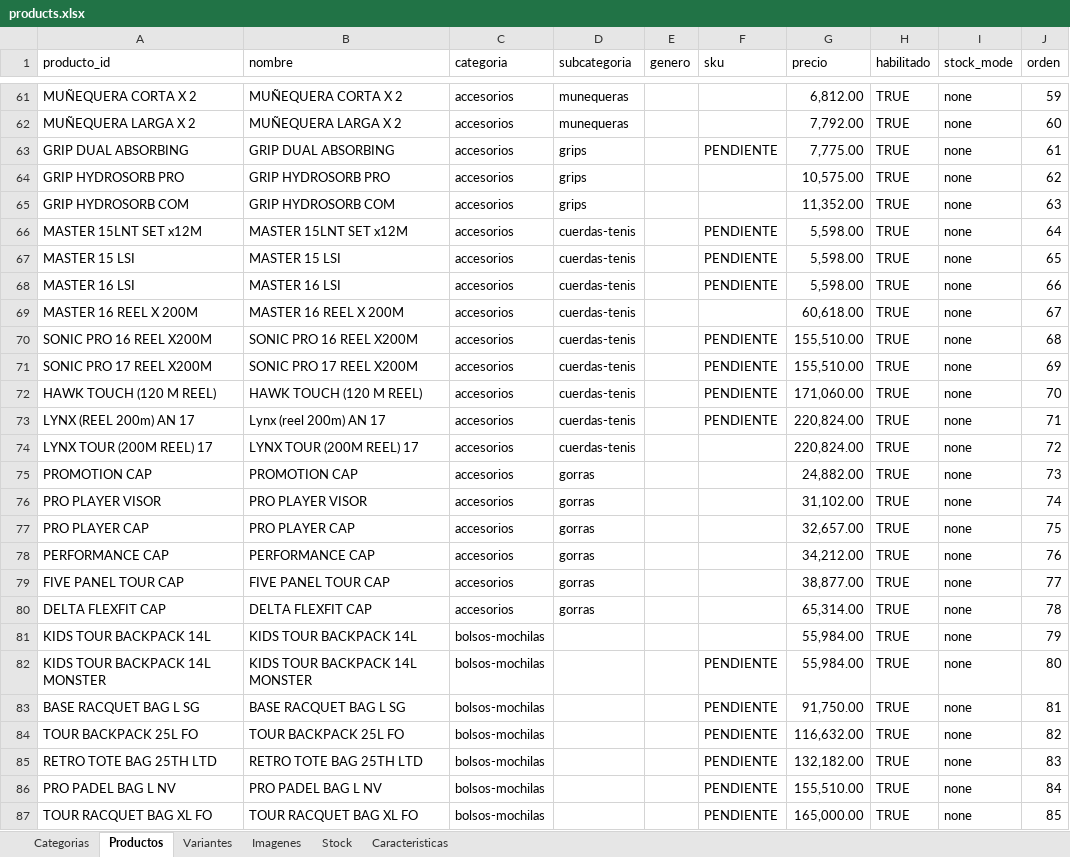
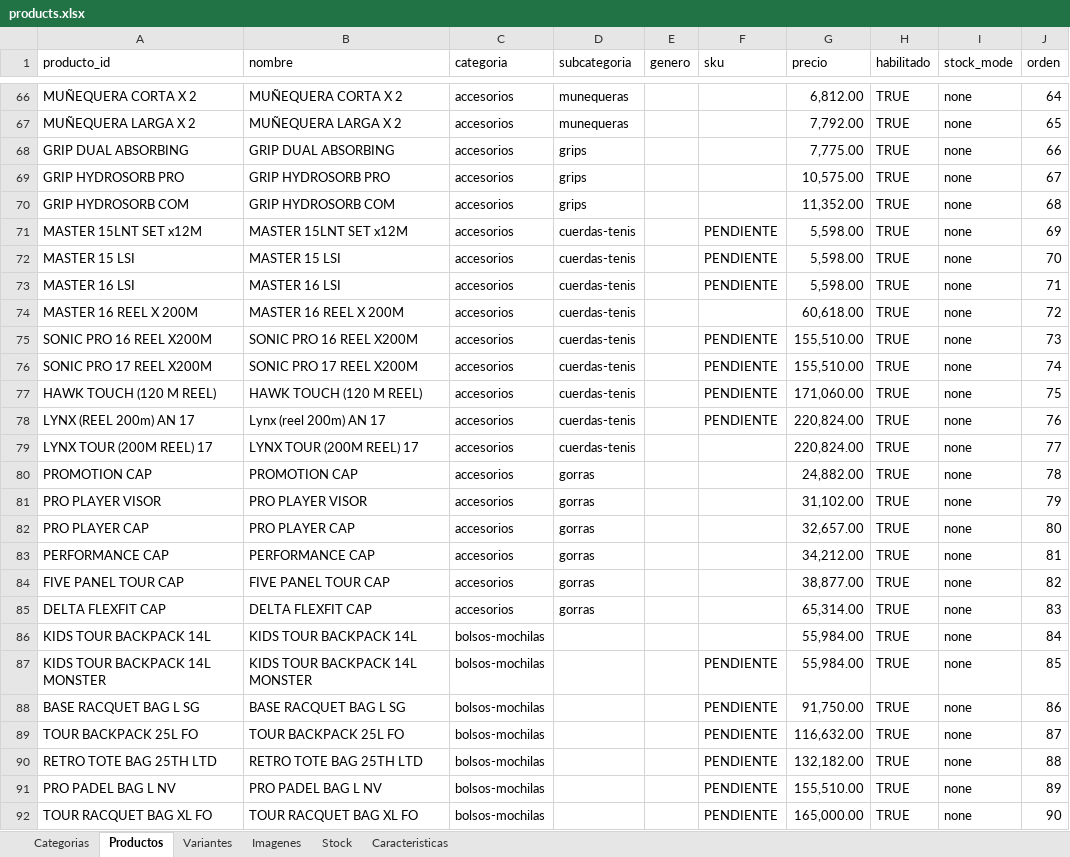
Before and after one commit to SantiLareu/Catalogo_Head, an Excel workbook: realstep-head/catalog/products.xlsx, sheet Productos, drawn as a sheet; only a part is shown, gaps mark what is left out; values as stored, in another font and other column widths than the file's, no cell formats; addresses are those after the commit; the diff covers the shown part only; the diff names each change by its address in the sheet, - before the commit and + after, or states it on an @@ line.

Commit message:
Actualiza productos, imágenes y disponibilidad del catálogo

```diff
--- a/realstep-head/catalog/products.xlsx (sheet Productos)
+++ b/realstep-head/catalog/products.xlsx (sheet Productos)
-J66 (orden): 59
+J66 (orden): 64
-J67 (orden): 60
+J67 (orden): 65
-F68 (sku): PENDIENTE
+F68 (sku): (empty)
-J68 (orden): 61
+J68 (orden): 66
-J69 (orden): 62
+J69 (orden): 67
-J70 (orden): 63
+J70 (orden): 68
-J71 (orden): 64
+J71 (orden): 69
-J72 (orden): 65
+J72 (orden): 70
-J73 (orden): 66
+J73 (orden): 71
-J74 (orden): 67
+J74 (orden): 72
-J75 (orden): 68
+J75 (orden): 73
-J76 (orden): 69
+J76 (orden): 74
-J77 (orden): 70
+J77 (orden): 75
-J78 (orden): 71
+J78 (orden): 76
-J79 (orden): 72
+J79 (orden): 77
-J80 (orden): 73
+J80 (orden): 78
-J81 (orden): 74
+J81 (orden): 79
-J82 (orden): 75
+J82 (orden): 80
-J83 (orden): 76
+J83 (orden): 81
-J84 (orden): 77
+J84 (orden): 82
-J85 (orden): 78
+J85 (orden): 83
-J86 (orden): 79
+J86 (orden): 84
-J87 (orden): 80
+J87 (orden): 85
-J88 (orden): 81
+J88 (orden): 86
-J89 (orden): 82
+J89 (orden): 87
-J90 (orden): 83
+J90 (orden): 88
-J91 (orden): 84
+J91 (orden): 89
-J92 (orden): 85
+J92 (orden): 90
```
Also changed, not shown: 5 added rows and 98 edited cells elsewhere in this sheet, sheet Imagenes, sheet Variantes, sheet Caracteristicas, sheet Stock, cell formats, 15 other files.
